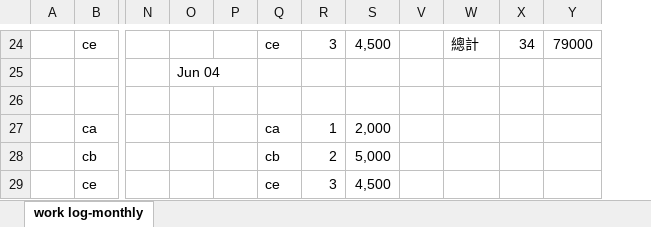
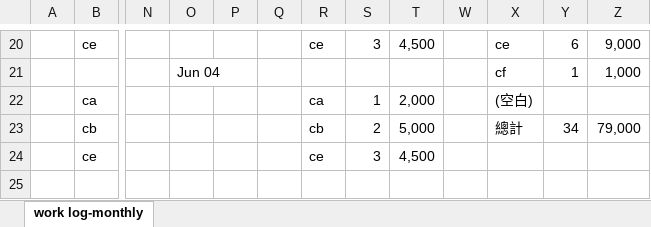
Before and after one commit to eslywadan/calendar, an Excel workbook: cases-log.xlsx, sheet work log-monthly, drawn as a sheet; only a part is shown, gaps mark what is left out; values as stored, in another font and other column widths than the file's, no cell formats; removed rows and columns are numbered as before the commit, all else as after; rows hold the shown columns only; the diff covers the shown part only; the diff names each change by its address in the sheet, - before the commit and + after, or states it on an @@ line.

```diff
--- a/cases-log.xlsx (sheet work log-monthly)
+++ b/cases-log.xlsx (sheet work log-monthly)
+column Q, empty
-column Y, row 24: 79000
+column Z, rows 20-23: 9,000 | 1,000 |  | 79,000
-X20: 總計
+X20: ce
-Y20: 34
+Y20: 6
-X21: (empty)
+X21: cf
-Y21: (empty)
+Y21: 1
-row 26: (empty)
-X22: (empty)
+X22: (空白)
-X23: (empty)
+X23: 總計
-Y23: (empty)
+Y23: 34
```
Also changed, not shown: 4 removed rows, 22 edited cells and merged cells elsewhere in this sheet, cell formats, formulas that keep their value.
